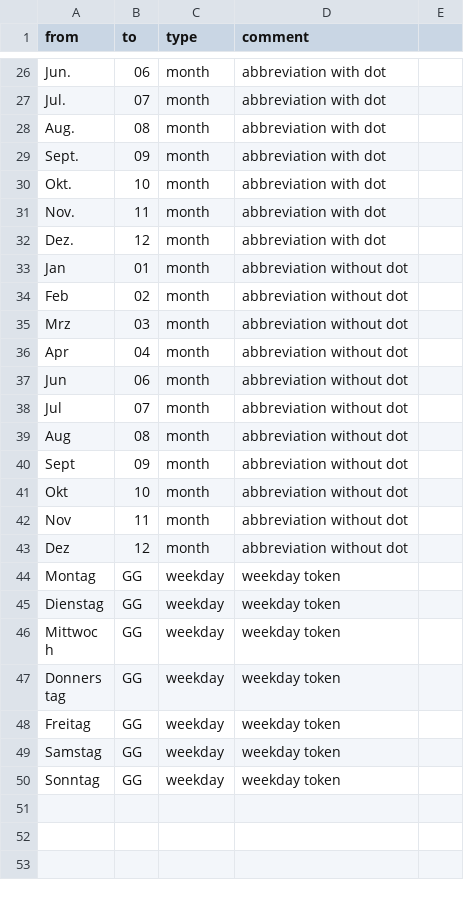
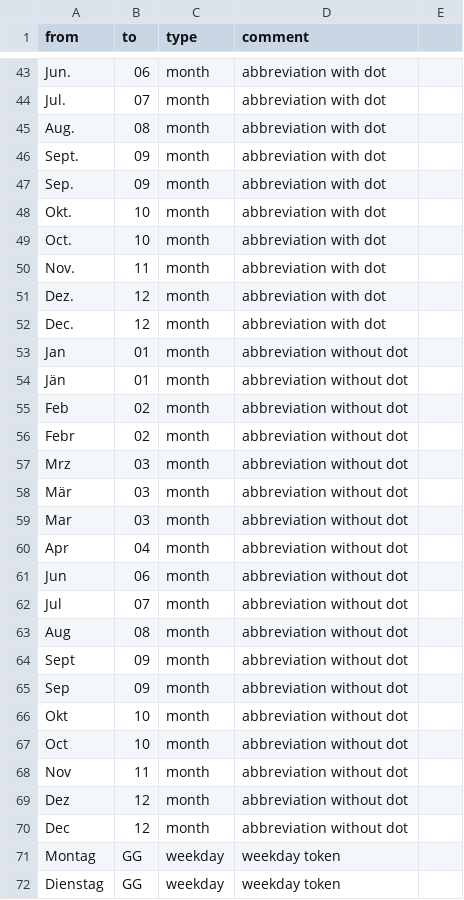
Before and after one commit to Deutsche-Digitale-Bibliothek/ddblabs-timeparser, a CSV file: src/main/resources/conf/timeparser/normalizations.csv, drawn as a sheet; only a part is shown, gaps mark what is left out; the shorter side is filled out with more unchanged rows; the diff covers the shown part only; the diff names each change by its address in the sheet, - before the commit and + after, or states it on an @@ line.

```diff
--- a/src/main/resources/conf/timeparser/normalizations.csv
+++ b/src/main/resources/conf/timeparser/normalizations.csv
+row 47: Sep. | 09 | month | abbreviation with dot
+row 49: Oct. | 10 | month | abbreviation with dot
+row 52: Dec. | 12 | month | abbreviation with dot
+row 54: Jän | 01 | month | abbreviation without dot
+row 56: Febr | 02 | month | abbreviation without dot
+row 58: Mär | 03 | month | abbreviation without dot
+row 59: Mar | 03 | month | abbreviation without dot
+row 65: Sep | 09 | month | abbreviation without dot
+row 67: Oct | 10 | month | abbreviation without dot
+row 70: Dec | 12 | month | abbreviation without dot
```
Also changed, not shown: 17 added rows elsewhere in this file, src/main/resources/conf/timeparser/rules.csv, 2 other files.
